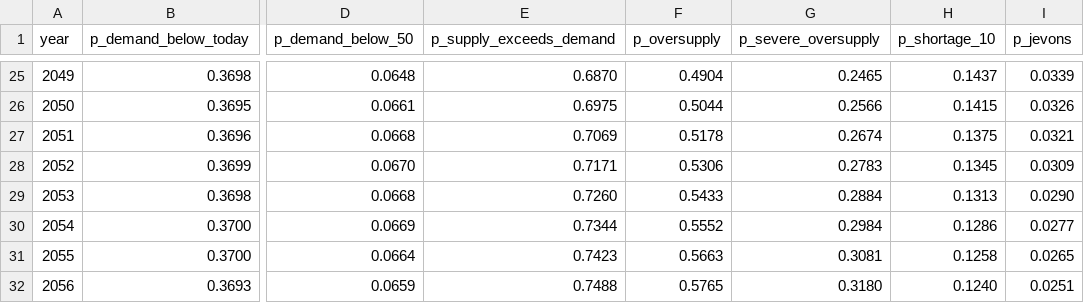
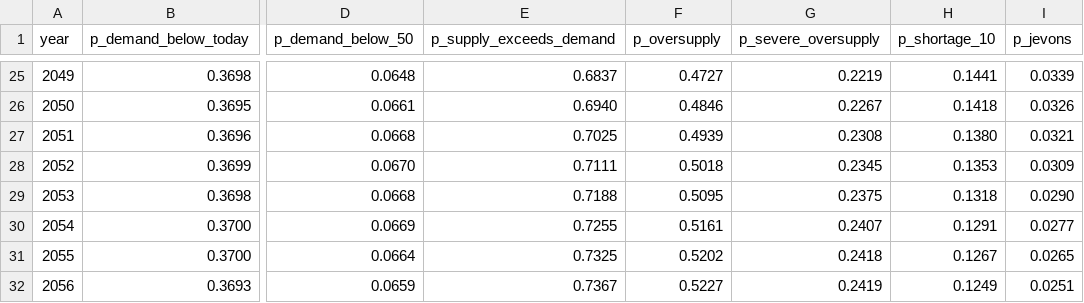
Before and after one commit to ethanuser/radiology, a CSV file: outputs/probabilities_by_year.csv, drawn as a sheet; only a part is shown, gaps mark what is left out; the diff covers the shown part only; the diff names each change by its address in the sheet, - before the commit and + after, or states it on an @@ line.

```diff
--- a/outputs/probabilities_by_year.csv
+++ b/outputs/probabilities_by_year.csv
-E25 (p_supply_exceeds_demand): 0.6870
+E25 (p_supply_exceeds_demand): 0.6837
-F25 (p_oversupply): 0.4904
+F25 (p_oversupply): 0.4727
-G25 (p_severe_oversupply): 0.2465
+G25 (p_severe_oversupply): 0.2219
-H25 (p_shortage_10): 0.1437
+H25 (p_shortage_10): 0.1441
-E26 (p_supply_exceeds_demand): 0.6975
+E26 (p_supply_exceeds_demand): 0.6940
-F26 (p_oversupply): 0.5044
+F26 (p_oversupply): 0.4846
-G26 (p_severe_oversupply): 0.2566
+G26 (p_severe_oversupply): 0.2267
-H26 (p_shortage_10): 0.1415
+H26 (p_shortage_10): 0.1418
-E27 (p_supply_exceeds_demand): 0.7069
+E27 (p_supply_exceeds_demand): 0.7025
-F27 (p_oversupply): 0.5178
+F27 (p_oversupply): 0.4939
-G27 (p_severe_oversupply): 0.2674
+G27 (p_severe_oversupply): 0.2308
-H27 (p_shortage_10): 0.1375
+H27 (p_shortage_10): 0.1380
-E28 (p_supply_exceeds_demand): 0.7171
+E28 (p_supply_exceeds_demand): 0.7111
-F28 (p_oversupply): 0.5306
+F28 (p_oversupply): 0.5018
-G28 (p_severe_oversupply): 0.2783
+G28 (p_severe_oversupply): 0.2345
-H28 (p_shortage_10): 0.1345
+H28 (p_shortage_10): 0.1353
-E29 (p_supply_exceeds_demand): 0.7260
+E29 (p_supply_exceeds_demand): 0.7188
-F29 (p_oversupply): 0.5433
+F29 (p_oversupply): 0.5095
-G29 (p_severe_oversupply): 0.2884
+G29 (p_severe_oversupply): 0.2375
-H29 (p_shortage_10): 0.1313
+H29 (p_shortage_10): 0.1318
-E30 (p_supply_exceeds_demand): 0.7344
+E30 (p_supply_exceeds_demand): 0.7255
-F30 (p_oversupply): 0.5552
+F30 (p_oversupply): 0.5161
-G30 (p_severe_oversupply): 0.2984
+G30 (p_severe_oversupply): 0.2407
-H30 (p_shortage_10): 0.1286
+H30 (p_shortage_10): 0.1291
-E31 (p_supply_exceeds_demand): 0.7423
+E31 (p_supply_exceeds_demand): 0.7325
-F31 (p_oversupply): 0.5663
+F31 (p_oversupply): 0.5202
-G31 (p_severe_oversupply): 0.3081
+G31 (p_severe_oversupply): 0.2418
-H31 (p_shortage_10): 0.1258
+H31 (p_shortage_10): 0.1267
-E32 (p_supply_exceeds_demand): 0.7488
+E32 (p_supply_exceeds_demand): 0.7367
-F32 (p_oversupply): 0.5765
+F32 (p_oversupply): 0.5227
-G32 (p_severe_oversupply): 0.3180
+G32 (p_severe_oversupply): 0.2419
-H32 (p_shortage_10): 0.1240
+H32 (p_shortage_10): 0.1249
```
Also changed, not shown: 72 edited cells elsewhere in this file, outputs/evidence_attribution.csv, outputs/jevons_by_year.csv, 50 other files.
